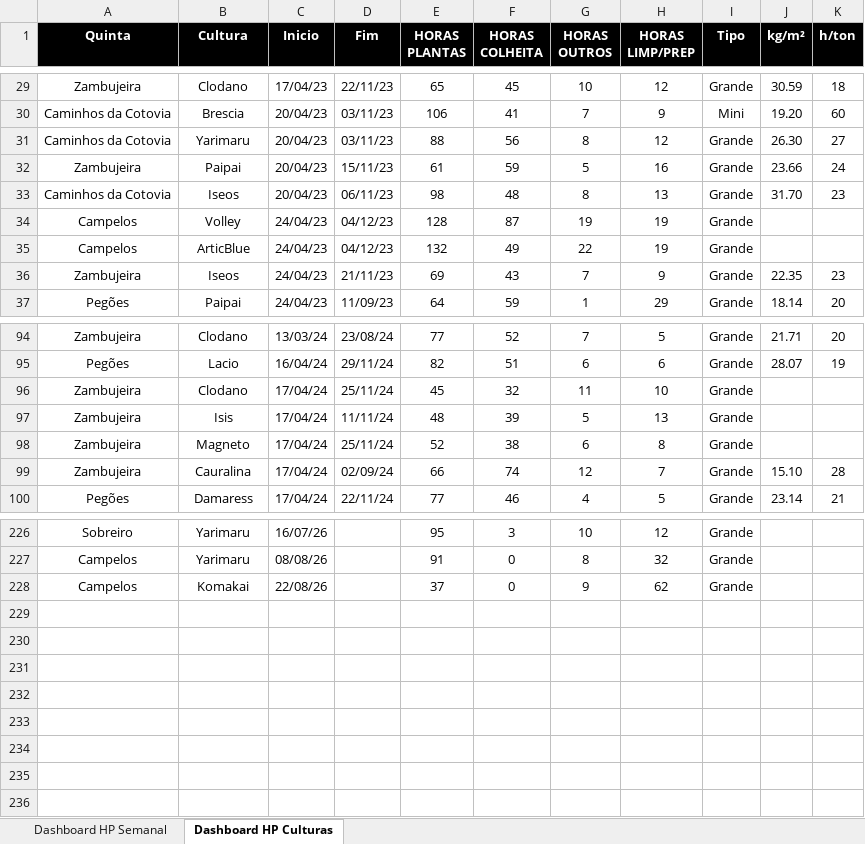
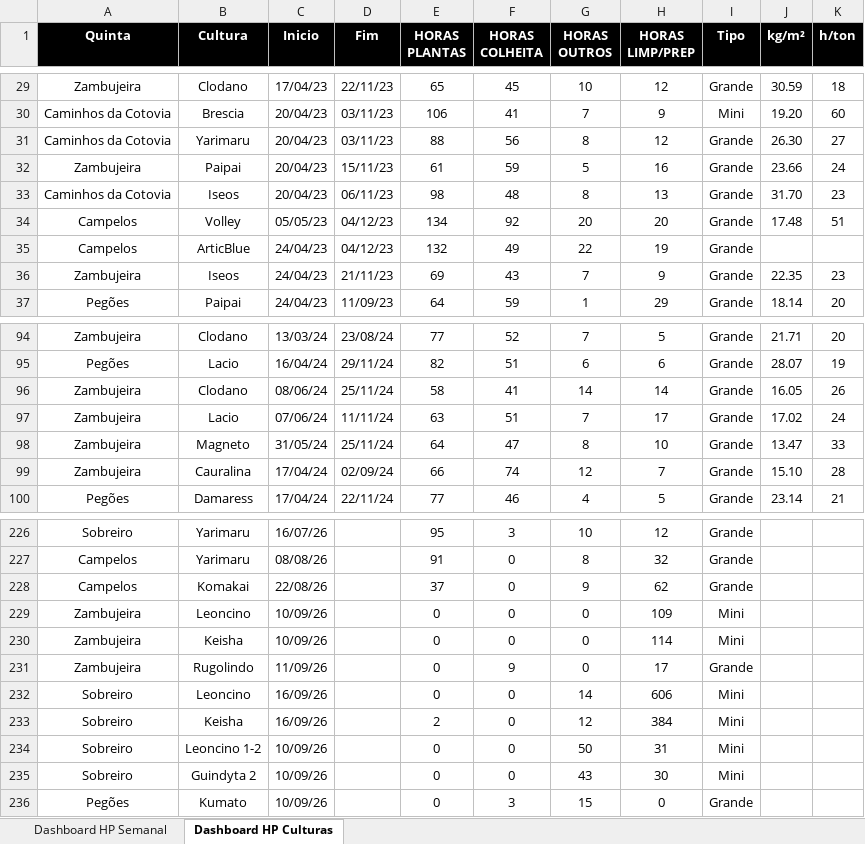
Before and after one commit to luishortipor/horaseprodutividades, an Excel workbook: Horas e produtividades.xlsx, sheet Dashboard HP Culturas, drawn as a sheet; only a part is shown, gaps mark what is left out; values as stored, in another font and other column widths than the file's, no borders; the diff covers the shown part only; the diff names each change by its address in the sheet, - before the commit and + after, or states it on an @@ line.

Commit message:
Add files via upload

```diff
--- a/Horas e produtividades.xlsx (sheet Dashboard HP Culturas)
+++ b/Horas e produtividades.xlsx (sheet Dashboard HP Culturas)
-C34 (Inicio): 24/04/23
+C34 (Inicio): 05/05/23
-E34 (HORAS PLANTAS): 128
+E34 (HORAS PLANTAS): 134
-F34 (HORAS COLHEITA): 87
+F34 (HORAS COLHEITA): 92
-G34 (HORAS OUTROS): 19
+G34 (HORAS OUTROS): 20
-H34 (HORAS LIMP/PREP): 19
+H34 (HORAS LIMP/PREP): 20
-J34 (kg/m²): (empty)
+J34 (kg/m²): 17.48
-K34 (h/ton): (empty)
+K34 (h/ton): 51
-C96 (Inicio): 17/04/24
+C96 (Inicio): 08/06/24
-E96 (HORAS PLANTAS): 45
+E96 (HORAS PLANTAS): 58
-F96 (HORAS COLHEITA): 32
+F96 (HORAS COLHEITA): 41
-G96 (HORAS OUTROS): 11
+G96 (HORAS OUTROS): 14
-H96 (HORAS LIMP/PREP): 10
+H96 (HORAS LIMP/PREP): 14
-J96 (kg/m²): (empty)
+J96 (kg/m²): 16.05
-K96 (h/ton): (empty)
+K96 (h/ton): 26
-B97 (Cultura): Isis
+B97 (Cultura): Lacio
-C97 (Inicio): 17/04/24
+C97 (Inicio): 07/06/24
-E97 (HORAS PLANTAS): 48
+E97 (HORAS PLANTAS): 63
-F97 (HORAS COLHEITA): 39
+F97 (HORAS COLHEITA): 51
-G97 (HORAS OUTROS): 5
+G97 (HORAS OUTROS): 7
-H97 (HORAS LIMP/PREP): 13
+H97 (HORAS LIMP/PREP): 17
-J97 (kg/m²): (empty)
+J97 (kg/m²): 17.02
-K97 (h/ton): (empty)
+K97 (h/ton): 24
-C98 (Inicio): 17/04/24
+C98 (Inicio): 31/05/24
-E98 (HORAS PLANTAS): 52
+E98 (HORAS PLANTAS): 64
-F98 (HORAS COLHEITA): 38
+F98 (HORAS COLHEITA): 47
-G98 (HORAS OUTROS): 6
+G98 (HORAS OUTROS): 8
-H98 (HORAS LIMP/PREP): 8
+H98 (HORAS LIMP/PREP): 10
-J98 (kg/m²): (empty)
+J98 (kg/m²): 13.47
-K98 (h/ton): (empty)
+K98 (h/ton): 33
+row 229: Zambujeira | Leoncino | 10/09/26 |  | 0 | 0 | 0 | 109 | Mini
+row 230: Zambujeira | Keisha | 10/09/26 |  | 0 | 0 | 0 | 114 | Mini
+row 231: Zambujeira | Rugolindo | 11/09/26 |  | 0 | 9 | 0 | 17 | Grande
+row 232: Sobreiro | Leoncino | 16/09/26 |  | 0 | 0 | 14 | 606 | Mini
+row 233: Sobreiro | Keisha | 16/09/26 |  | 2 | 0 | 12 | 384 | Mini
+row 234: Sobreiro | Leoncino 1-2 | 10/09/26 |  | 0 | 0 | 50 | 31 | Mini
+row 235: Sobreiro | Guindyta 2 | 10/09/26 |  | 0 | 0 | 43 | 30 | Mini
+row 236: Pegões | Kumato | 10/09/26 |  | 0 | 3 | 15 | 0 | Grande
```
Also changed, not shown: 22 edited cells elsewhere in this sheet.
